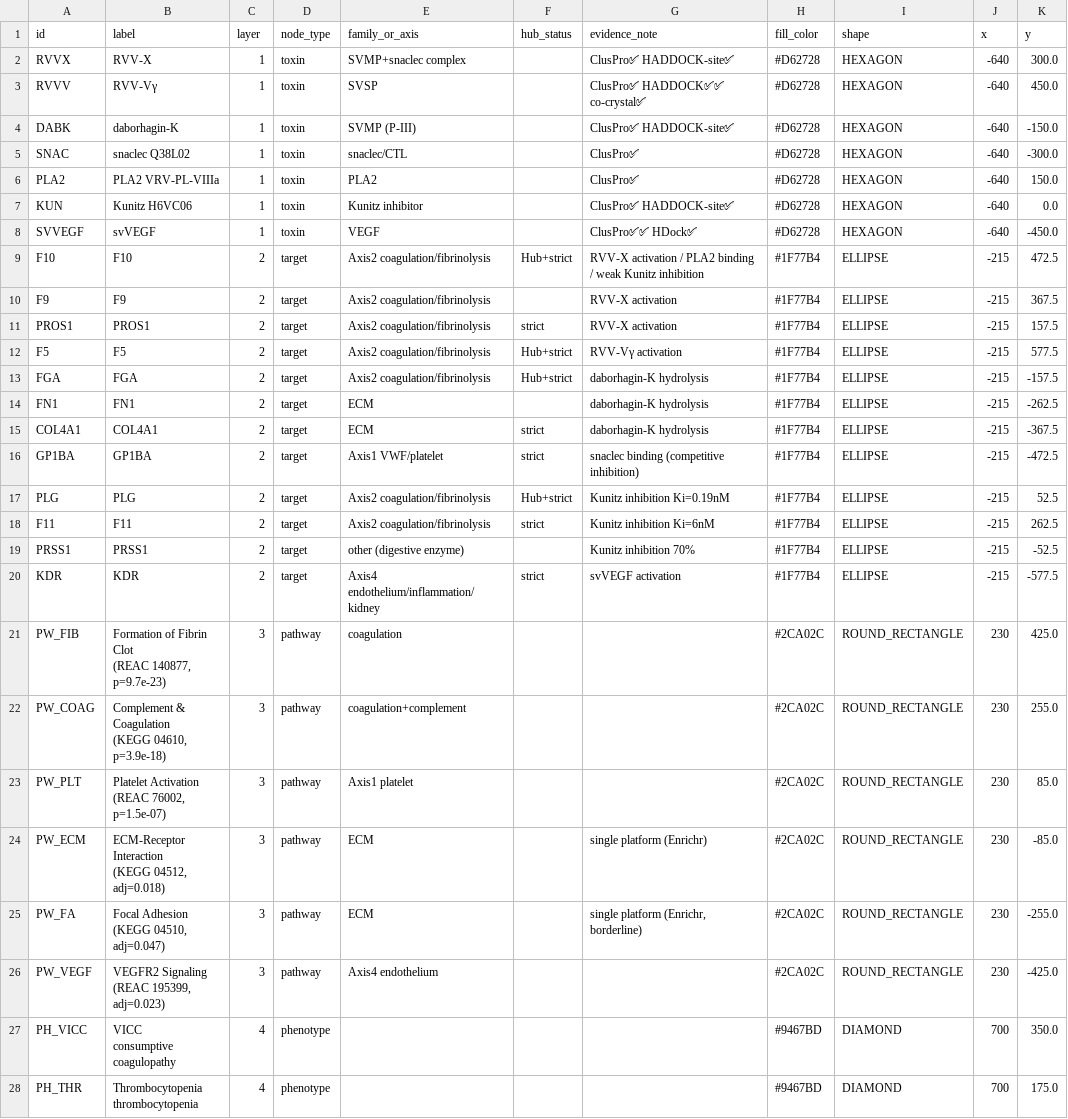
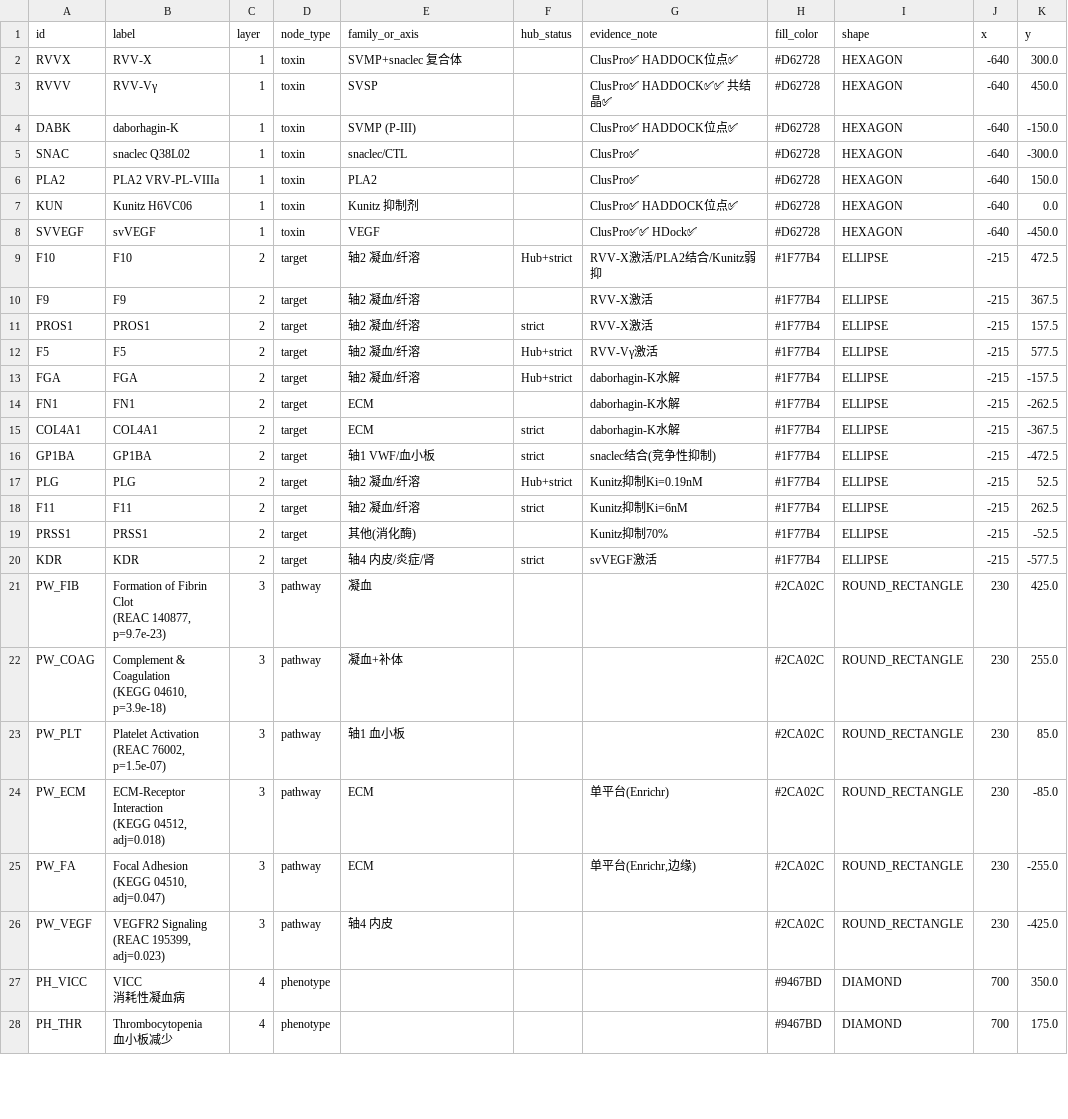
Before and after one commit to Wenhui-cangku/snakebite-TMA-network-toxicology, a CSV file: 04_network/cytoscape/nodes.csv, drawn as a sheet; only a part is shown; the diff covers the shown part only.

```diff
--- a/04_network/cytoscape/nodes.csv
+++ b/04_network/cytoscape/nodes.csv
@@ -1,36 +1,36 @@
 id,label,layer,node_type,family_or_axis,hub_status,evidence_note,fill_color,shape,x,y
-RVVX,RVV-X,1,toxin,SVMP+snaclec complex,,ClusPro✅ HADDOCK-site✅,#D62728,HEXAGON,-640,300.0
-RVVV,RVV-Vγ,1,toxin,SVSP,,ClusPro✅ HADDOCK✅✅ co-crystal✅,#D62728,HEXAGON,-640,450.0
-DABK,daborhagin-K,1,toxin,SVMP (P-III),,ClusPro✅ HADDOCK-site✅,#D62728,HEXAGON,-640,-150.0
+RVVX,RVV-X,1,toxin,SVMP+snaclec 复合体,,ClusPro✅ HADDOCK位点✅,#D62728,HEXAGON,-640,300.0
+RVVV,RVV-Vγ,1,toxin,SVSP,,ClusPro✅ HADDOCK✅✅ 共结晶✅,#D62728,HEXAGON,-640,450.0
+DABK,daborhagin-K,1,toxin,SVMP (P-III),,ClusPro✅ HADDOCK位点✅,#D62728,HEXAGON,-640,-150.0
 SNAC,snaclec Q38L02,1,toxin,snaclec/CTL,,ClusPro✅,#D62728,HEXAGON,-640,-300.0
 PLA2,PLA2 VRV-PL-VIIIa,1,toxin,PLA2,,ClusPro✅,#D62728,HEXAGON,-640,150.0
-KUN,Kunitz H6VC06,1,toxin,Kunitz inhibitor,,ClusPro✅ HADDOCK-site✅,#D62728,HEXAGON,-640,0.0
+KUN,Kunitz H6VC06,1,toxin,Kunitz 抑制剂,,ClusPro✅ HADDOCK位点✅,#D62728,HEXAGON,-640,0.0
 SVVEGF,svVEGF,1,toxin,VEGF,,ClusPro✅✅ HDock✅,#D62728,HEXAGON,-640,-450.0
-F10,F10,2,target,Axis2 coagulation/fibrinolysis,Hub+strict,RVV-X activation / PLA2 binding / weak Kunitz inhibition,#1F77B4,ELLIPSE,-215,472.5
-F9,F9,2,target,Axis2 coagulation/fibrinolysis,,RVV-X activation,#1F77B4,ELLIPSE,-215,367.5
-PROS1,PROS1,2,target,Axis2 coagulation/fibrinolysis,strict,RVV-X activation,#1F77B4,ELLIPSE,-215,157.5
-F5,F5,2,target,Axis2 coagulation/fibrinolysis,Hub+strict,RVV-Vγ activation,#1F77B4,ELLIPSE,-215,577.5
-FGA,FGA,2,target,Axis2 coagulation/fibrinolysis,Hub+strict,daborhagin-K hydrolysis,#1F77B4,ELLIPSE,-215,-157.5
-FN1,FN1,2,target,ECM,,daborhagin-K hydrolysis,#1F77B4,ELLIPSE,-215,-262.5
-COL4A1,COL4A1,2,target,ECM,strict,daborhagin-K hydrolysis,#1F77B4,ELLIPSE,-215,-367.5
-GP1BA,GP1BA,2,target,Axis1 VWF/platelet,strict,snaclec binding (competitive inhibition),#1F77B4,ELLIPSE,-215,-472.5
-PLG,PLG,2,target,Axis2 coagulation/fibrinolysis,Hub+strict,Kunitz inhibition Ki=0.19nM,#1F77B4,ELLIPSE,-215,52.5
-F11,F11,2,target,Axis2 coagulation/fibrinolysis,strict,Kunitz inhibition Ki=6nM,#1F77B4,ELLIPSE,-215,262.5
-PRSS1,PRSS1,2,target,other (digestive enzyme),,Kunitz inhibition 70%,#1F77B4,ELLIPSE,-215,-52.5
-KDR,KDR,2,target,Axis4 endothelium/inflammation/kidney,strict,svVEGF activation,#1F77B4,ELLIPSE,-215,-577.5
-PW_FIB,"Formation of Fibrin Clot
-(REAC 140877, p=9.7e-23)",3,pathway,coagulation,,,#2CA02C,ROUND_RECTANGLE,230,425.0
-PW_COAG,"Complement & Coagulation
-(KEGG 04610, p=3.9e-18)",3,pathway,coagulation+complement,,,#2CA02C,ROUND_RECTANGLE,230,255.0
-PW_PLT,"Platelet Activation
-(REAC 76002, p=1.5e-07)",3,pathway,Axis1 platelet,,,#2CA02C,ROUND_RECTANGLE,230,85.0
-PW_ECM,"ECM-Receptor Interaction
-(KEGG 04512, adj=0.018)",3,pathway,ECM,,single platform (Enrichr),#2CA02C,ROUND_RECTANGLE,230,-85.0
-PW_FA,"Focal Adhesion
-(KEGG 04510, adj=0.047)",3,pathway,ECM,,"single platform (Enrichr, borderline)",#2CA02C,ROUND_RECTANGLE,230,-255.0
-PW_VEGF,"VEGFR2 Signaling
-(REAC 195399, adj=0.023)",3,pathway,Axis4 endothelium,,,#2CA02C,ROUND_RECTANGLE,230,-425.0
-PH_VICC,"VICC
-consumptive coagulopathy",4,phenotype,,,,#9467BD,DIAMOND,700,350.0
-PH_THR,"Thrombocytopenia
-thrombocytopenia",4,phenotype,,,,#9467BD,DIAMOND,700,175.0
+F10,F10,2,target,轴2 凝血/纤溶,Hub+strict,RVV-X激活/PLA2结合/Kunitz弱抑,#1F77B4,ELLIPSE,-215,472.5
+F9,F9,2,target,轴2 凝血/纤溶,,RVV-X激活,#1F77B4,ELLIPSE,-215,367.5
+PROS1,PROS1,2,target,轴2 凝血/纤溶,strict,RVV-X激活,#1F77B4,ELLIPSE,-215,157.5
+F5,F5,2,target,轴2 凝血/纤溶,Hub+strict,RVV-Vγ激活,#1F77B4,ELLIPSE,-215,577.5
+FGA,FGA,2,target,轴2 凝血/纤溶,Hub+strict,daborhagin-K水解,#1F77B4,ELLIPSE,-215,-157.5
+FN1,FN1,2,target,ECM,,daborhagin-K水解,#1F77B4,ELLIPSE,-215,-262.5
+COL4A1,COL4A1,2,target,ECM,strict,daborhagin-K水解,#1F77B4,ELLIPSE,-215,-367.5
+GP1BA,GP1BA,2,target,轴1 VWF/血小板,strict,snaclec结合(竞争性抑制),#1F77B4,ELLIPSE,-215,-472.5
+PLG,PLG,2,target,轴2 凝血/纤溶,Hub+strict,Kunitz抑制Ki=0.19nM,#1F77B4,ELLIPSE,-215,52.5
+F11,F11,2,target,轴2 凝血/纤溶,strict,Kunitz抑制Ki=6nM,#1F77B4,ELLIPSE,-215,262.5
+PRSS1,PRSS1,2,target,其他(消化酶),,Kunitz抑制70%,#1F77B4,ELLIPSE,-215,-52.5
+KDR,KDR,2,target,轴4 内皮/炎症/肾,strict,svVEGF激活,#1F77B4,ELLIPSE,-215,-577.5
+PW_FIB,"Formation of Fibrin Clot
+(REAC 140877, p=9.7e-23)",3,pathway,凝血,,,#2CA02C,ROUND_RECTANGLE,230,425.0
+PW_COAG,"Complement & Coagulation
+(KEGG 04610, p=3.9e-18)",3,pathway,凝血+补体,,,#2CA02C,ROUND_RECTANGLE,230,255.0
+PW_PLT,"Platelet Activation
+(REAC 76002, p=1.5e-07)",3,pathway,轴1 血小板,,,#2CA02C,ROUND_RECTANGLE,230,85.0
+PW_ECM,"ECM-Receptor Interaction
+(KEGG 04512, adj=0.018)",3,pathway,ECM,,单平台(Enrichr),#2CA02C,ROUND_RECTANGLE,230,-85.0
+PW_FA,"Focal Adhesion
+(KEGG 04510, adj=0.047)",3,pathway,ECM,,"单平台(Enrichr,边缘)",#2CA02C,ROUND_RECTANGLE,230,-255.0
+PW_VEGF,"VEGFR2 Signaling
+(REAC 195399, adj=0.023)",3,pathway,轴4 内皮,,,#2CA02C,ROUND_RECTANGLE,230,-425.0
+PH_VICC,"VICC
+消耗性凝血病",4,phenotype,,,,#9467BD,DIAMOND,700,350.0
+PH_THR,"Thrombocytopenia
+血小板减少",4,phenotype,,,,#9467BD,DIAMOND,700,175.0
```
Also changed, not shown: 3 edited cells elsewhere in this file, 04_network/cytoscape/edges.csv, 04_network/hub_genes.csv, 13 other files.
